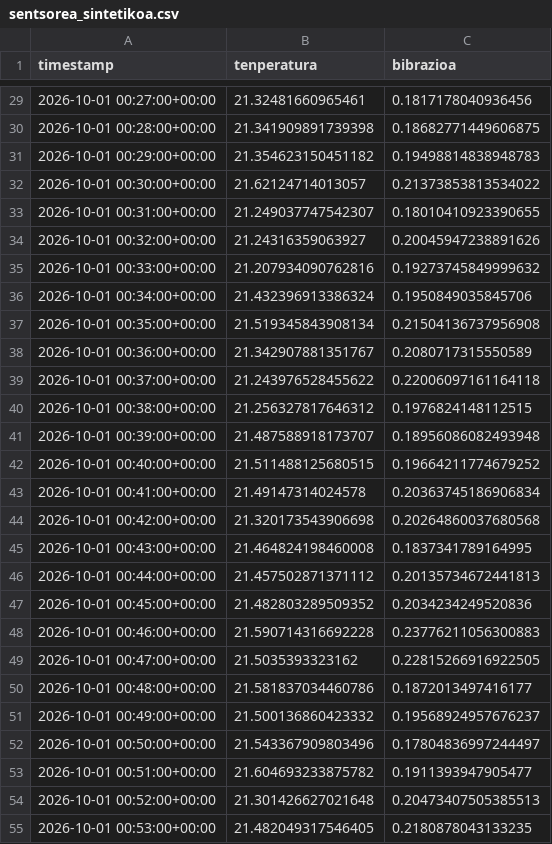
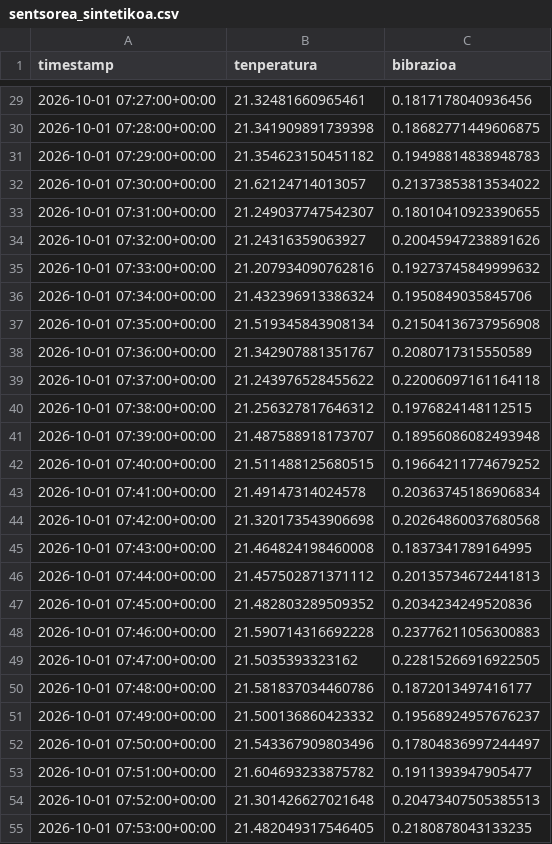
Before and after one commit to tears-mysthrala/aabd-bigdata, a CSV file: 06_NiFi/soluzioak/08_Denbora_Serieak/resultados/sentsorea_sintetikoa.csv, drawn as a sheet; only a part is shown, gaps mark what is left out; the diff covers the shown part only.

```diff
--- a/06_NiFi/soluzioak/08_Denbora_Serieak/resultados/sentsorea_sintetikoa.csv
+++ b/06_NiFi/soluzioak/08_Denbora_Serieak/resultados/sentsorea_sintetikoa.csv
@@ -29,27 +29,27 @@ timestamp,tenperatura,bibrazioa
-2026-10-01 00:27:00+00:00,21.32481660965461,0.1817178040936456
-2026-10-01 00:28:00+00:00,21.341909891739398,0.18682771449606875
-2026-10-01 00:29:00+00:00,21.354623150451182,0.19498814838948783
-2026-10-01 00:30:00+00:00,21.62124714013057,0.21373853813534022
-2026-10-01 00:31:00+00:00,21.249037747542307,0.18010410923390655
-2026-10-01 00:32:00+00:00,21.24316359063927,0.20045947238891626
-2026-10-01 00:33:00+00:00,21.207934090762816,0.19273745849999632
-2026-10-01 00:34:00+00:00,21.432396913386324,0.1950849035845706
-2026-10-01 00:35:00+00:00,21.519345843908134,0.21504136737956908
-2026-10-01 00:36:00+00:00,21.342907881351767,0.2080717315550589
-2026-10-01 00:37:00+00:00,21.243976528455622,0.22006097161164118
-2026-10-01 00:38:00+00:00,21.256327817646312,0.1976824148112515
-2026-10-01 00:39:00+00:00,21.487588918173707,0.18956086082493948
-2026-10-01 00:40:00+00:00,21.511488125680515,0.19664211774679252
-2026-10-01 00:41:00+00:00,21.49147314024578,0.20363745186906834
-2026-10-01 00:42:00+00:00,21.320173543906698,0.20264860037680568
-2026-10-01 00:43:00+00:00,21.464824198460008,0.1837341789164995
-2026-10-01 00:44:00+00:00,21.457502871371112,0.20135734672441813
-2026-10-01 00:45:00+00:00,21.482803289509352,0.2034234249520836
-2026-10-01 00:46:00+00:00,21.590714316692228,0.23776211056300883
-2026-10-01 00:47:00+00:00,21.5035393323162,0.22815266916922505
-2026-10-01 00:48:00+00:00,21.581837034460786,0.1872013497416177
-2026-10-01 00:49:00+00:00,21.500136860423332,0.19568924957676237
-2026-10-01 00:50:00+00:00,21.543367909803496,0.17804836997244497
-2026-10-01 00:51:00+00:00,21.604693233875782,0.1911393947905477
-2026-10-01 00:52:00+00:00,21.301426627021648,0.20473407505385513
-2026-10-01 00:53:00+00:00,21.482049317546405,0.2180878043133235
+2026-10-01 07:27:00+00:00,21.32481660965461,0.1817178040936456
+2026-10-01 07:28:00+00:00,21.341909891739398,0.18682771449606875
+2026-10-01 07:29:00+00:00,21.354623150451182,0.19498814838948783
+2026-10-01 07:30:00+00:00,21.62124714013057,0.21373853813534022
+2026-10-01 07:31:00+00:00,21.249037747542307,0.18010410923390655
+2026-10-01 07:32:00+00:00,21.24316359063927,0.20045947238891626
+2026-10-01 07:33:00+00:00,21.207934090762816,0.19273745849999632
+2026-10-01 07:34:00+00:00,21.432396913386324,0.1950849035845706
+2026-10-01 07:35:00+00:00,21.519345843908134,0.21504136737956908
+2026-10-01 07:36:00+00:00,21.342907881351767,0.2080717315550589
+2026-10-01 07:37:00+00:00,21.243976528455622,0.22006097161164118
+2026-10-01 07:38:00+00:00,21.256327817646312,0.1976824148112515
+2026-10-01 07:39:00+00:00,21.487588918173707,0.18956086082493948
+2026-10-01 07:40:00+00:00,21.511488125680515,0.19664211774679252
+2026-10-01 07:41:00+00:00,21.49147314024578,0.20363745186906834
+2026-10-01 07:42:00+00:00,21.320173543906698,0.20264860037680568
+2026-10-01 07:43:00+00:00,21.464824198460008,0.1837341789164995
+2026-10-01 07:44:00+00:00,21.457502871371112,0.20135734672441813
+2026-10-01 07:45:00+00:00,21.482803289509352,0.2034234249520836
+2026-10-01 07:46:00+00:00,21.590714316692228,0.23776211056300883
+2026-10-01 07:47:00+00:00,21.5035393323162,0.22815266916922505
+2026-10-01 07:48:00+00:00,21.581837034460786,0.1872013497416177
+2026-10-01 07:49:00+00:00,21.500136860423332,0.19568924957676237
+2026-10-01 07:50:00+00:00,21.543367909803496,0.17804836997244497
+2026-10-01 07:51:00+00:00,21.604693233875782,0.1911393947905477
+2026-10-01 07:52:00+00:00,21.301426627021648,0.20473407505385513
+2026-10-01 07:53:00+00:00,21.482049317546405,0.2180878043133235
```
Also changed, not shown: 154 edited cells elsewhere in this file, 06_NiFi/soluzioak/08_Denbora_Serieak/resultados/practica.csv, 22 other files.
